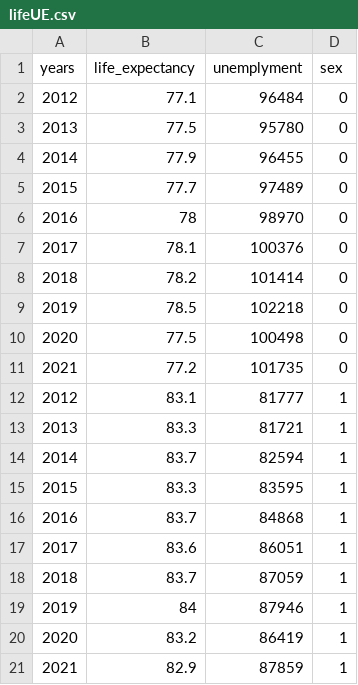
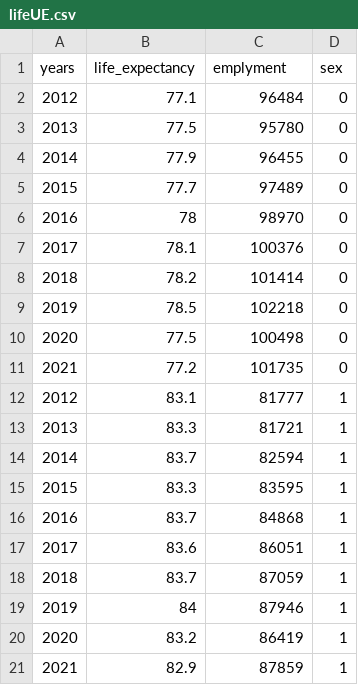
Before and after one commit to luuciag31/riii, a CSV file: data/lifeUE.csv, drawn as a sheet.

Commit message:
Update lifeUE.csv

```diff
--- a/data/lifeUE.csv
+++ b/data/lifeUE.csv
@@ -1,2 +1,2 @@
-years;life_expectancy;unemplyment;sex
+years;life_expectancy;emplyment;sex
 2012;77.1;96484;0
```
